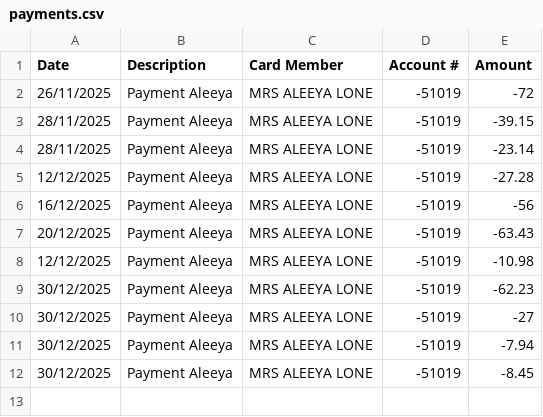
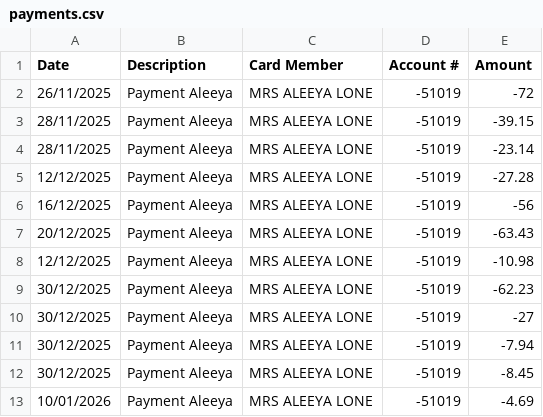
Before and after one commit to tomsharples1/amex-split-tracker, a CSV file: data/payments.csv, drawn as a sheet.

Commit message:
update

```diff
--- a/data/payments.csv
+++ b/data/payments.csv
@@ -12 +12,2 @@
 30/12/2025,Payment Aleeya ,MRS ALEEYA LONE,-51019,-8.45
+10/01/2026,Payment Aleeya ,MRS ALEEYA LONE,-51019,-4.69
```
